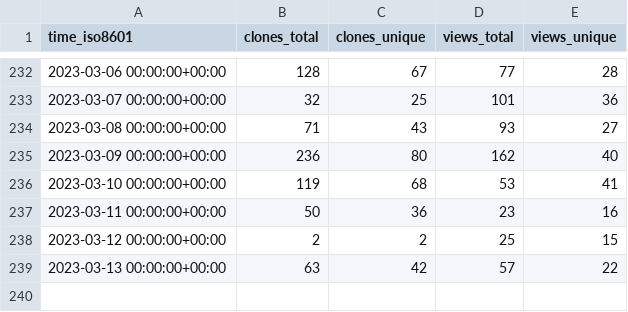
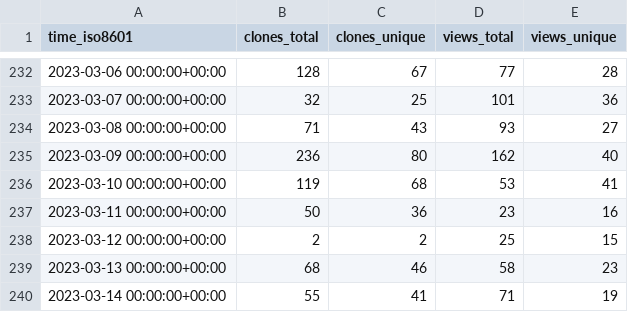
Before and after one commit to instill-ai/instill-core-stats, a CSV file: instill-ai/vdp/ghrs-data/views_clones_aggregate.csv, drawn as a sheet; only a part is shown, gaps mark what is left out.

```diff
--- a/instill-ai/vdp/ghrs-data/views_clones_aggregate.csv
+++ b/instill-ai/vdp/ghrs-data/views_clones_aggregate.csv
@@ -238,2 +238,3 @@ time_iso8601,clones_total,clones_unique,views_total,views_unique
 2023-03-12 00:00:00+00:00,2,2,25,15
-2023-03-13 00:00:00+00:00,63,42,57,22
+2023-03-13 00:00:00+00:00,68,46,58,23
+2023-03-14 00:00:00+00:00,55,41,71,19
```
Also changed, not shown: 1 other file.
